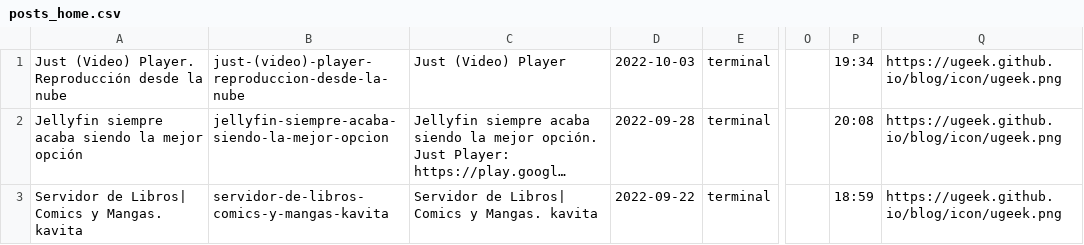
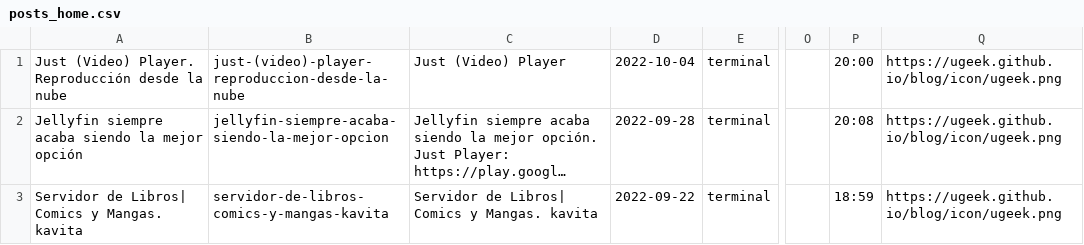
Before and after one commit to uGeek/ugeek.github.io, a CSV file: posts_home.csv, drawn as a sheet; only a part is shown, gaps mark what is left out; long unchanged cells end in …; the diff names each change by its address in the sheet, - before the commit and + after, or states it on an @@ line.

```diff
--- a/posts_home.csv
+++ b/posts_home.csv
-D1: 2022-10-03
+D1: 2022-10-04
-P1: 19:34
+P1: 20:00
```
Also changed, not shown: 10 other files.
